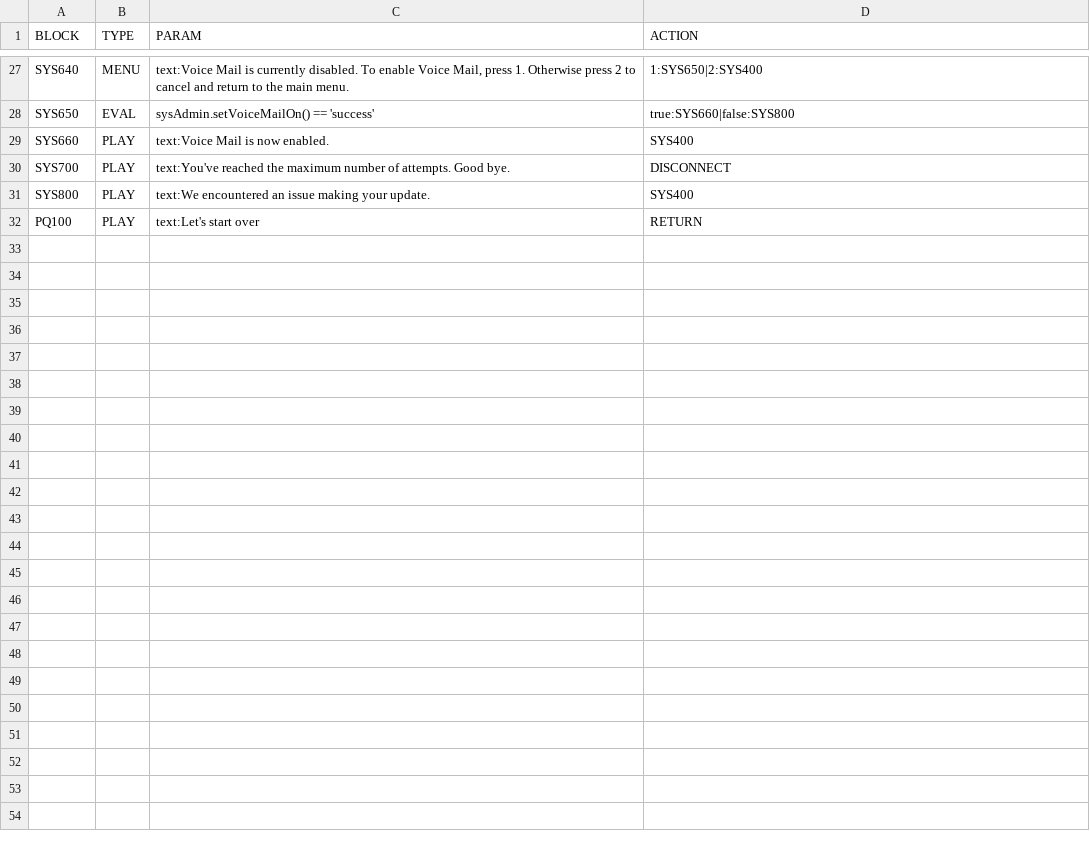
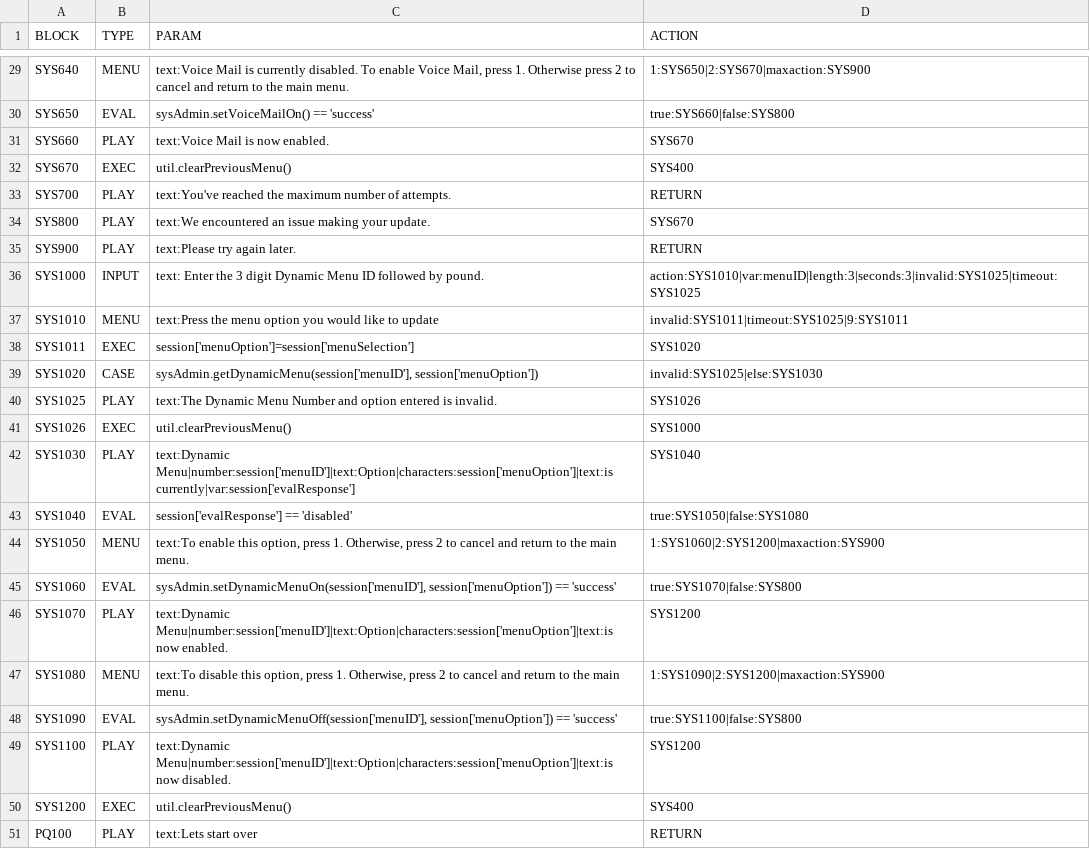
Before and after one commit to CompuComRDF/GetStarted, a CSV file: SampleApplication/config/sysadmin-callflow.csv, drawn as a sheet; only a part is shown, gaps mark what is left out; addresses are those after the commit; the diff covers the shown part only; the diff names each change by its address in the sheet, - before the commit and + after, or states it on an @@ line.

```diff
--- a/SampleApplication/config/sysadmin-callflow.csv
+++ b/SampleApplication/config/sysadmin-callflow.csv
-D29 (ACTION): 1:SYS650|2:SYS400
+D29 (ACTION): 1:SYS650|2:SYS670|maxaction:SYS900
-D31 (ACTION): SYS400
+D31 (ACTION): SYS670
+row 32: SYS670 | EXEC | util.clearPreviousMenu() | SYS400
-C33 (PARAM): …of attempts. Good bye.
+C33 (PARAM): …of attempts.
-D33 (ACTION): DISCONNECT
+D33 (ACTION): RETURN
-D34 (ACTION): SYS400
+D34 (ACTION): SYS670
+row 35: SYS900 | PLAY | text:Please try again later. | RETURN
+row 36: SYS1000 | INPUT | text: Enter the 3 digit Dynamic Menu ID followed by pound. | action:SYS1010|var:menuID|length:3|seconds:3|invalid:SYS1025|timeout:SYS1025
+row 37: SYS1010 | MENU | text:Press the menu option you would like to update | invalid:SYS1011|timeout:SYS1025|9:SYS1011
+row 38: SYS1011 | EXEC | session['menuOption']=session['menuSelection'] | SYS1020
+row 39: SYS1020 | CASE | sysAdmin.getDynamicMenu(session['menuID'], session['menuOption']) | invalid:SYS1025|else:SYS1030
+row 40: SYS1025 | PLAY | text:The Dynamic Menu Number and option entered is invalid. | SYS1026
+row 41: SYS1026 | EXEC | util.clearPreviousMenu() | SYS1000
+row 42: SYS1030 | PLAY | text:Dynamic Menu|number:session['menuID']|text:Option|characters:session['menuOption']|text:is currently|var:session['evalResponse'] | SYS1040
+row 43: SYS1040 | EVAL | session['evalResponse'] == 'disabled' | true:SYS1050|false:SYS1080
+row 44: SYS1050 | MENU | text:To enable this option, press 1. Otherwise, press 2 to cancel and return to the main menu. | 1:SYS1060|2:SYS1200|maxaction:SYS900
+row 45: SYS1060 | EVAL | sysAdmin.setDynamicMenuOn(session['menuID'], session['menuOption']) == 'success' | true:SYS1070|false:SYS800
+row 46: SYS1070 | PLAY | text:Dynamic Menu|number:session['menuID']|text:Option|characters:session['menuOption']|text:is now enabled. | SYS1200
+row 47: SYS1080 | MENU | text:To disable this option, press 1. Otherwise, press 2 to cancel and return to the main menu. | 1:SYS1090|2:SYS1200|maxaction:SYS900
+row 48: SYS1090 | EVAL | sysAdmin.setDynamicMenuOff(session['menuID'], session['menuOption']) == 'success' | true:SYS1100|false:SYS800
+row 49: SYS1100 | PLAY | text:Dynamic Menu|number:session['menuID']|text:Option|characters:session['menuOption']|text:is now disabled. | SYS1200
+row 50: SYS1200 | EXEC | util.clearPreviousMenu() | SYS400
-C51 (PARAM): text:Let's start over
+C51 (PARAM): text:Lets start over
```
Also changed, not shown: 3 added rows, 1 removed row and 22 edited cells elsewhere in this file, SampleApplication/config/sample-callflow.csv.
